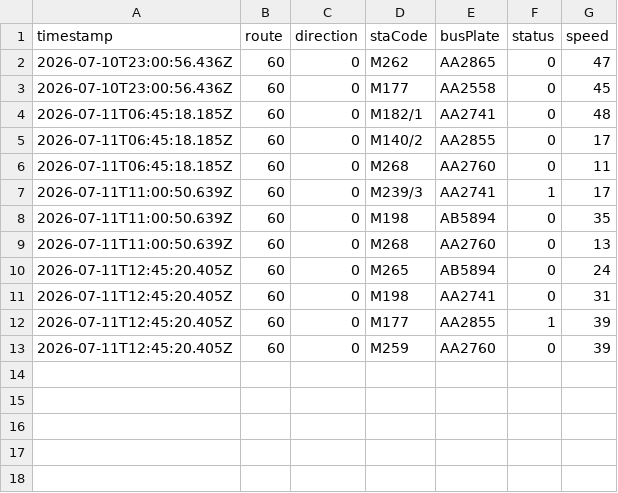
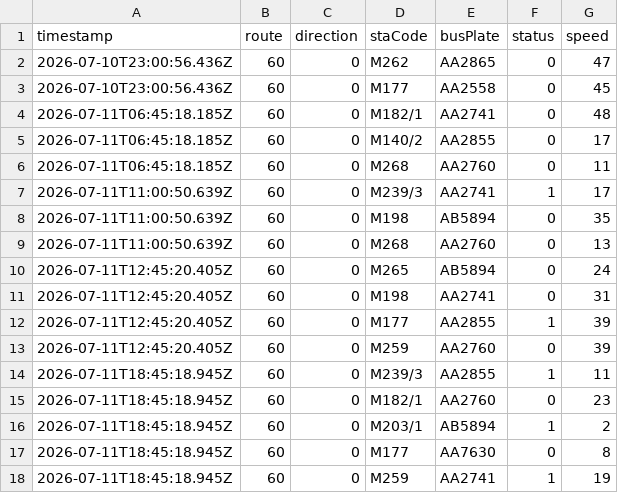
Before and after one commit to ChiHin-Lio/macau-gtfs-data, a CSV file: raw_logs/60.csv, drawn as a sheet; the diff names each change by its address in the sheet, - before the commit and + after, or states it on an @@ line.

Commit message:
scraper: update 60.csv via Cloudflare Worker

```diff
--- a/raw_logs/60.csv
+++ b/raw_logs/60.csv
+row 14: 2026-07-11T18:45:18.945Z | 60 | 0 | M239/3 | AA2855 | 1 | 11
+row 15: 2026-07-11T18:45:18.945Z | 60 | 0 | M182/1 | AA2760 | 0 | 23
+row 16: 2026-07-11T18:45:18.945Z | 60 | 0 | M203/1 | AB5894 | 1 | 2
+row 17: 2026-07-11T18:45:18.945Z | 60 | 0 | M177 | AA7630 | 0 | 8
+row 18: 2026-07-11T18:45:18.945Z | 60 | 0 | M259 | AA2741 | 1 | 19
```
